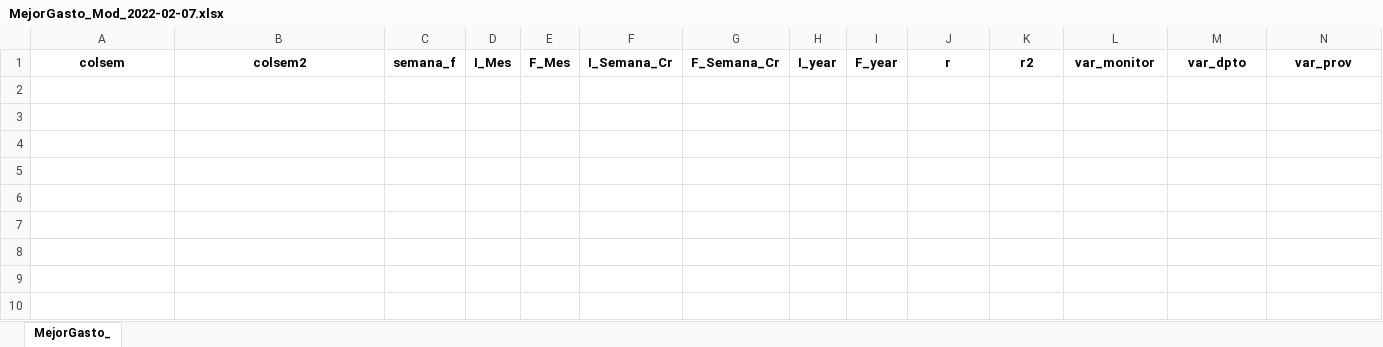
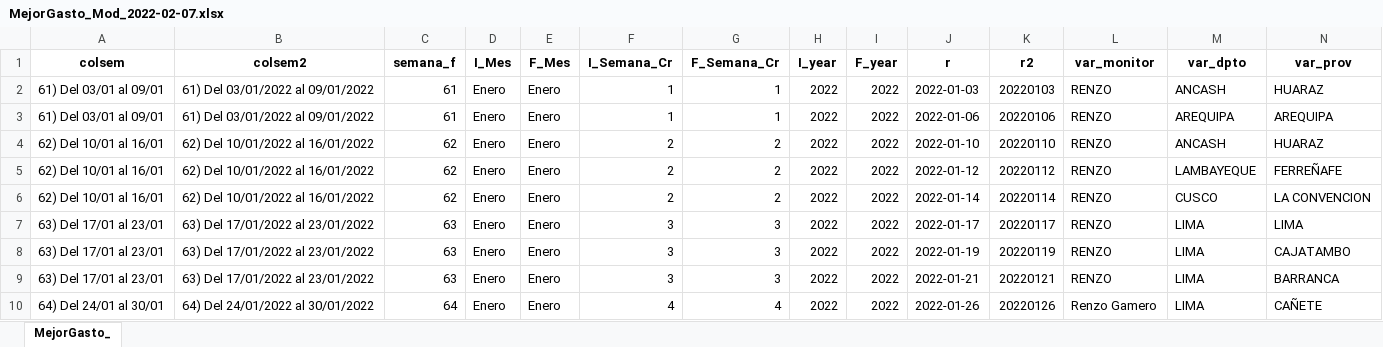
Before and after one commit to RenzoGamero/Streamlit-Heroku-Forms, an Excel workbook: MejorGasto_Mod_2022-02-07.xlsx, sheet MejorGasto_, drawn as a sheet; only a part is shown; values as stored, in another font and other column widths than the file's, no borders; rows hold the shown columns only; the diff names each change by its address in the sheet, - before the commit and + after, or states it on an @@ line.

```diff
--- a/MejorGasto_Mod_2022-02-07.xlsx (sheet MejorGasto_)
+++ b/MejorGasto_Mod_2022-02-07.xlsx (sheet MejorGasto_)
+row 2: 61) Del 03/01 al 09/01 | 61) Del 03/01/2022 al 09/01/2022 | 61 | Enero | Enero | 1 | 1 | 2022 | 2022 | 2022-01-03 | 20220103 | RENZO | ANCASH | HUARAZ
+row 3: 61) Del 03/01 al 09/01 | 61) Del 03/01/2022 al 09/01/2022 | 61 | Enero | Enero | 1 | 1 | 2022 | 2022 | 2022-01-06 | 20220106 | RENZO | AREQUIPA | AREQUIPA
+row 4: 62) Del 10/01 al 16/01 | 62) Del 10/01/2022 al 16/01/2022 | 62 | Enero | Enero | 2 | 2 | 2022 | 2022 | 2022-01-10 | 20220110 | RENZO | ANCASH | HUARAZ
+row 5: 62) Del 10/01 al 16/01 | 62) Del 10/01/2022 al 16/01/2022 | 62 | Enero | Enero | 2 | 2 | 2022 | 2022 | 2022-01-12 | 20220112 | RENZO | LAMBAYEQUE | FERREÑAFE
+row 6: 62) Del 10/01 al 16/01 | 62) Del 10/01/2022 al 16/01/2022 | 62 | Enero | Enero | 2 | 2 | 2022 | 2022 | 2022-01-14 | 20220114 | RENZO | CUSCO | LA CONVENCION
+row 7: 63) Del 17/01 al 23/01 | 63) Del 17/01/2022 al 23/01/2022 | 63 | Enero | Enero | 3 | 3 | 2022 | 2022 | 2022-01-17 | 20220117 | RENZO | LIMA | LIMA
+row 8: 63) Del 17/01 al 23/01 | 63) Del 17/01/2022 al 23/01/2022 | 63 | Enero | Enero | 3 | 3 | 2022 | 2022 | 2022-01-19 | 20220119 | RENZO | LIMA | CAJATAMBO
+row 9: 63) Del 17/01 al 23/01 | 63) Del 17/01/2022 al 23/01/2022 | 63 | Enero | Enero | 3 | 3 | 2022 | 2022 | 2022-01-21 | 20220121 | RENZO | LIMA | BARRANCA
+row 10: 64) Del 24/01 al 30/01 | 64) Del 24/01/2022 al 30/01/2022 | 64 | Enero | Enero | 4 | 4 | 2022 | 2022 | 2022-01-26 | 20220126 | Renzo Gamero | LIMA | CAÑETE
```
Also changed, not shown: MejorGasto_Indicadores_2022-02-07.xlsx, MejorGasto_RawData_2022-02-07.xlsx, 6 other files.
